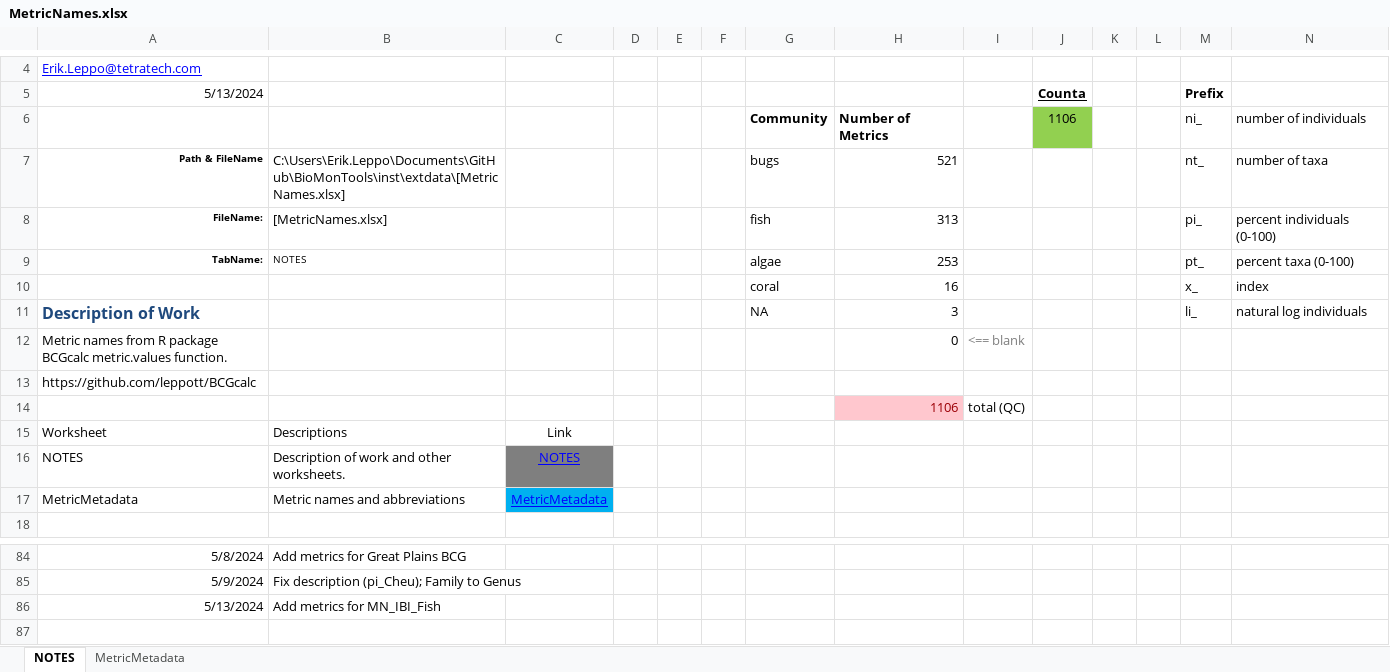
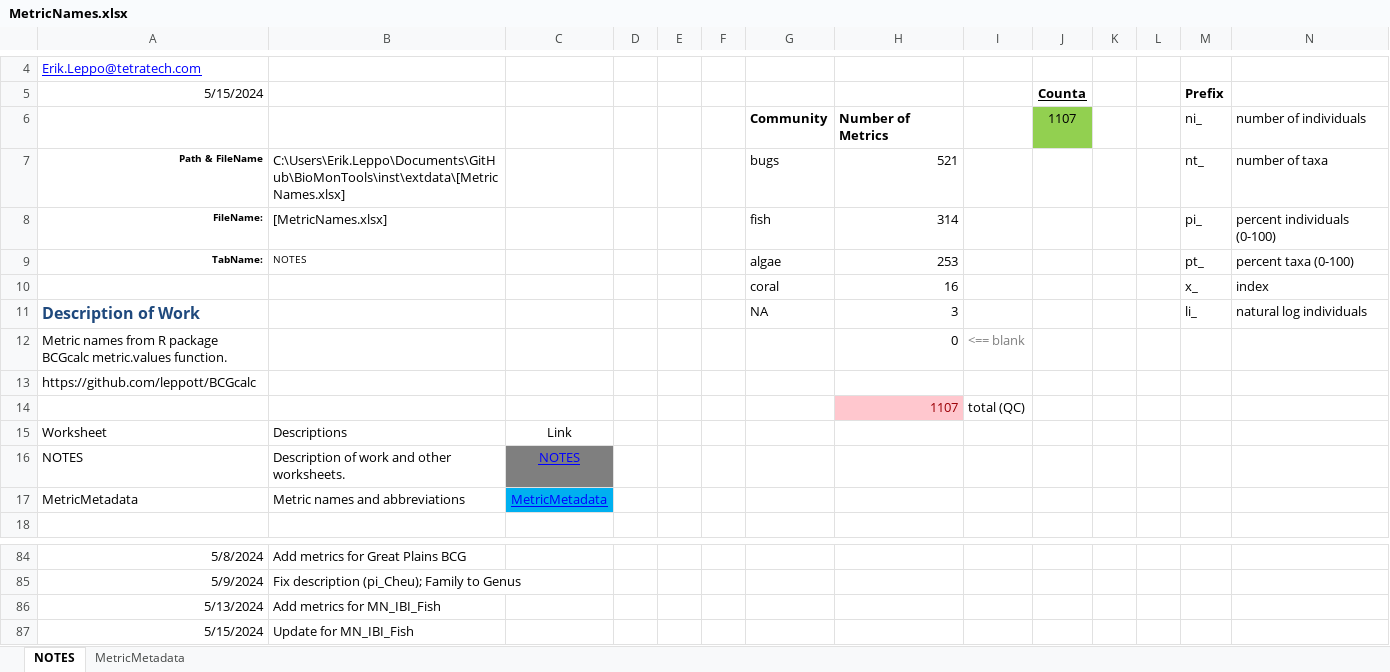
Before and after one commit to leppott/BioMonTools, an Excel workbook: inst/extdata/MetricNames.xlsx, sheet NOTES, drawn as a sheet; only a part is shown, gaps mark what is left out; values as stored, in another font and other column widths than the file's, no borders; conditional formats and table styles not drawn; the diff names each change by its address in the sheet, - before the commit and + after, or states it on an @@ line.

Commit message:
v1.0.2.9022
* refactor: Update MetricScoring.xlsx for MN_Fish_IBI, Issue #92
* refactor: Update MetricNames.xlsx for MN_Fish_IBI, Issue #92

```diff
--- a/inst/extdata/MetricNames.xlsx (sheet NOTES)
+++ b/inst/extdata/MetricNames.xlsx (sheet NOTES)
-A5: 5/13/2024
+A5: 5/15/2024
-J6 (Counta): 1106
+J6 (Counta): 1107
-H8: 313
+H8: 314
-H14: 1106
+H14: 1107
+row 87: 5/15/2024 | Update for MN_IBI_Fish
```
Also changed, not shown: sheet MetricMetadata, inst/extdata/MetricScoring.xlsx, 6 other files.
